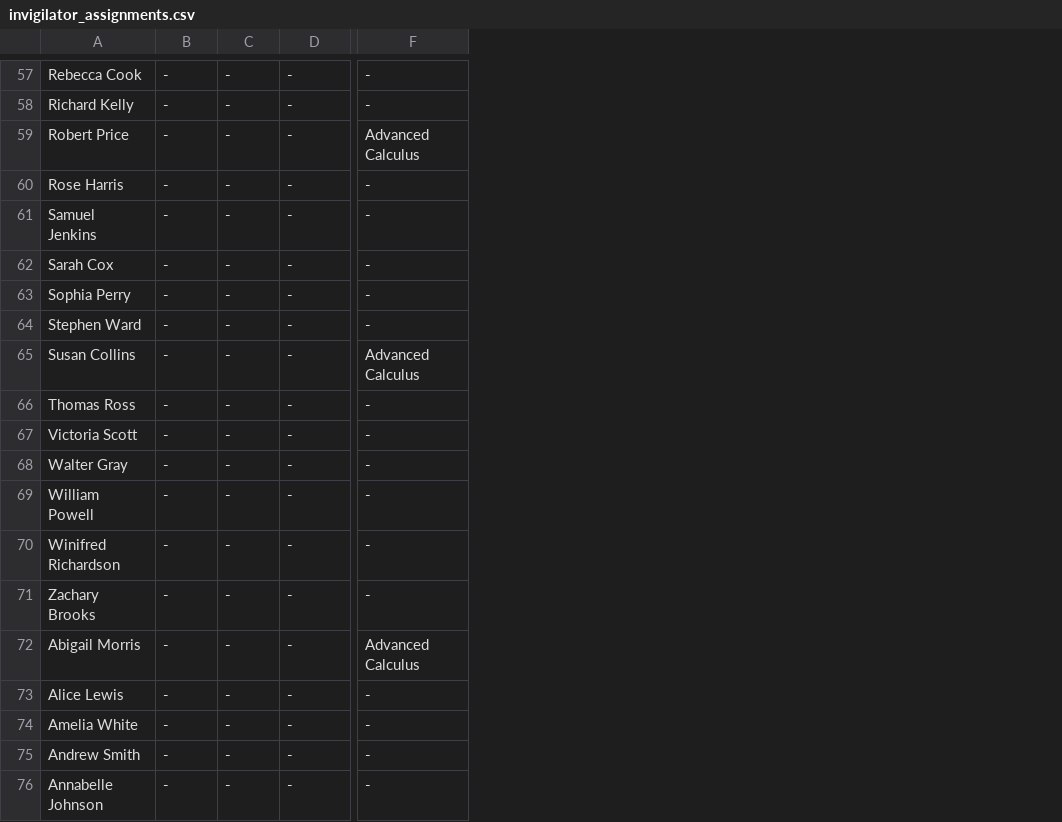
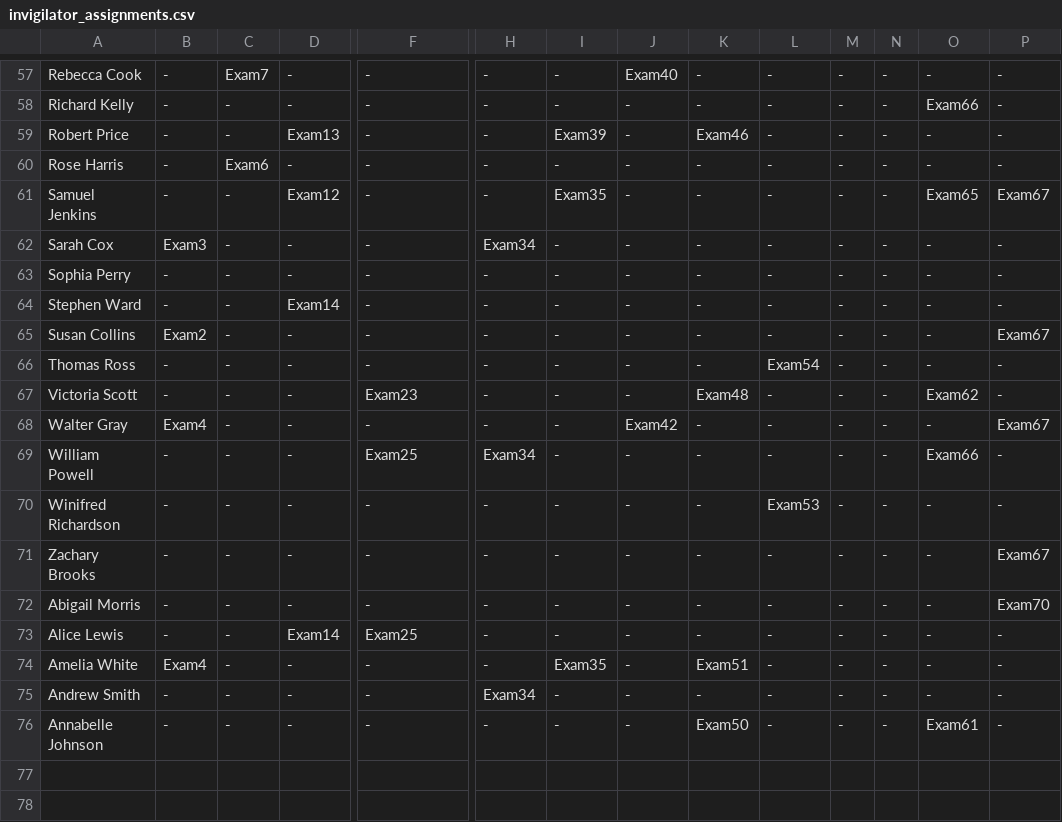
Before and after one commit to uol-feps-soc-comp3931-2324-classroom/final-year-project-NikKontos.2, a CSV file: attempt2/invigilator_assignments.csv, drawn as a sheet; only a part is shown, gaps mark what is left out; the diff covers the shown part only; the diff names each change by its address in the sheet, - before the commit and + after, or states it on an @@ line.

Commit message:
commit the initial exam dataset to the repo so i can link to it in the appendix

```diff
--- a/attempt2/invigilator_assignments.csv
+++ b/attempt2/invigilator_assignments.csv
+column H, rows 57-76: - | - | - | - | - | Exam34 | - | - | - | - | - | - | Exam34 | - | - | - | - | - | Exam34 | -
+column I, rows 57-76: - | - | Exam39 | - | Exam35 | - | - | - | - | - | - | - | - | - | - | - | - | Exam35 | - | -
+column J, rows 57-76: Exam40 | - | - | - | - | - | - | - | - | - | - | Exam42 | - | - | - | - | - | - | - | -
+column K, rows 57-76: - | - | Exam46 | - | - | - | - | - | - | - | Exam48 | - | - | - | - | - | - | Exam51 | - | Exam50
+column L, rows 57-76: - | - | - | - | - | - | - | - | - | Exam54 | - | - | - | Exam53 | - | - | - | - | - | -
+column M, rows 57-76: all -
+column N, rows 57-76: all -
+column O, rows 57-76: - | Exam66 | - | - | Exam65 | - | - | - | - | - | Exam62 | - | Exam66 | - | - | - | - | - | - | Exam61
+column P, rows 57-76: - | - | - | - | Exam67 | - | - | - | Exam67 | - | - | Exam67 | - | - | Exam67 | Exam70 | - | - | - | -
-C57: -
+C57: Exam7
-D59: -
+D59: Exam13
-F59: Advanced Calculus
+F59: -
-C60: -
+C60: Exam6
-D61: -
+D61: Exam12
-B62: -
+B62: Exam3
-D64: -
+D64: Exam14
-B65: -
+B65: Exam2
-F65: Advanced Calculus
+F65: -
-F67: -
+F67: Exam23
-B68: -
+B68: Exam4
-F69: -
+F69: Exam25
-F72: Advanced Calculus
+F72: -
-D73: -
+D73: Exam14
-F73: -
+F73: Exam25
-B74: -
+B74: Exam4
```
Also changed, not shown: 50 edited cells elsewhere in this file, attempt2/1day_exam_venues.csv, attempt2/75_invigilators.csv, 5 other files.
